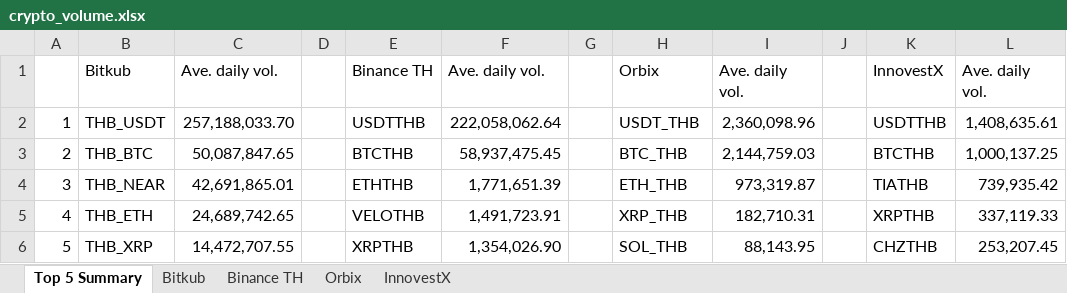
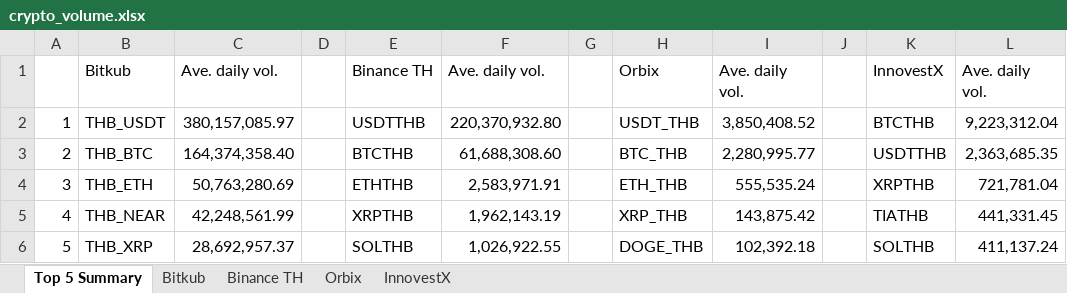
Before and after one commit to IndicaterZ/Crypto-Snapshot, an Excel workbook: crypto_volume.xlsx, sheet Top 5 Summary, drawn as a sheet; values as stored, in another font and other column widths than the file's, no borders; 1 other sheet too large or unreadable and not compared; the diff names each change by its address in the sheet, - before the commit and + after, or states it on an @@ line.

```diff
--- a/crypto_volume.xlsx (sheet Top 5 Summary)
+++ b/crypto_volume.xlsx (sheet Top 5 Summary)
-C2: 257,188,033.70
+C2: 380,157,085.97
-F2: 222,058,062.64
+F2: 220,370,932.80
-I2: 2,360,098.96
+I2: 3,850,408.52
-K2: USDTTHB
+K2: BTCTHB
-L2: 1,408,635.61
+L2: 9,223,312.04
-C3: 50,087,847.65
+C3: 164,374,358.40
-F3: 58,937,475.45
+F3: 61,688,308.60
-I3: 2,144,759.03
+I3: 2,280,995.77
-K3: BTCTHB
+K3: USDTTHB
-L3: 1,000,137.25
+L3: 2,363,685.35
-B4: THB_NEAR
+B4: THB_ETH
-C4: 42,691,865.01
+C4: 50,763,280.69
-F4: 1,771,651.39
+F4: 2,583,971.91
-I4: 973,319.87
+I4: 555,535.24
-K4: TIATHB
+K4: XRPTHB
-L4: 739,935.42
+L4: 721,781.04
-B5: THB_ETH
+B5: THB_NEAR
-C5: 24,689,742.65
+C5: 42,248,561.99
-E5: VELOTHB
+E5: XRPTHB
-F5: 1,491,723.91
+F5: 1,962,143.19
-I5: 182,710.31
+I5: 143,875.42
-K5: XRPTHB
+K5: TIATHB
-L5: 337,119.33
+L5: 441,331.45
-C6: 14,472,707.55
+C6: 28,692,957.37
-E6: XRPTHB
+E6: SOLTHB
-F6: 1,354,026.90
+F6: 1,026,922.55
-H6: SOL_THB
+H6: DOGE_THB
-I6: 88,143.95
+I6: 102,392.18
-K6: CHZTHB
+K6: SOLTHB
-L6: 253,207.45
+L6: 411,137.24
```
Also changed, not shown: sheet Orbix, sheet InnovestX, sheet Binance TH.
